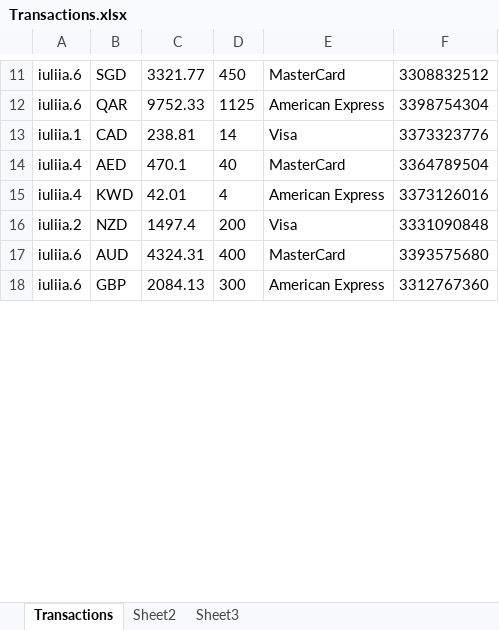
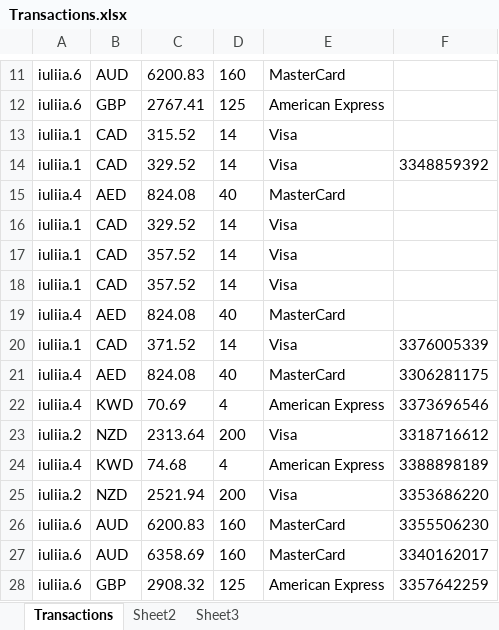
Before and after one commit to Sannichi/workTemp, an Excel workbook: Transactions.xlsx, sheet Transactions, drawn as a sheet; only a part is shown, gaps mark what is left out; values as stored, in another font and other column widths than the file's, no borders; addresses are those after the commit; the diff covers the shown part only; the diff names each change by its address in the sheet, - before the commit and + after, or states it on an @@ line.

Commit message:
updates for Successful payments visa globalcollect, chrome updates, pom updated

```diff
--- a/Transactions.xlsx (sheet Transactions)
+++ b/Transactions.xlsx (sheet Transactions)
-B11: SGD
+B11: AUD
-C11: 3321.77
+C11: 6200.83
-D11: 450
+D11: 160
-F11: 3308832512
+F11: (empty)
-B12: QAR
+B12: GBP
-C12: 9752.33
+C12: 2767.41
-D12: 1125
+D12: 125
-F12: 3398754304
+F12: (empty)
-C13: 238.81
+C13: 315.52
-F13: 3373323776
+F13: (empty)
+row 14: iuliia.1 | CAD | 329.52 | 14 | Visa | 3348859392
-C15: 470.1
+C15: 824.08
-F15: 3364789504
+F15: (empty)
+row 16: iuliia.1 | CAD | 329.52 | 14 | Visa
+row 17: iuliia.1 | CAD | 357.52 | 14 | Visa
+row 18: iuliia.1 | CAD | 357.52 | 14 | Visa
+row 19: iuliia.4 | AED | 824.08 | 40 | MasterCard
+row 20: iuliia.1 | CAD | 371.52 | 14 | Visa | 3376005339
+row 21: iuliia.4 | AED | 824.08 | 40 | MasterCard | 3306281175
-C22: 42.01
+C22: 70.69
-F22: 3373126016
+F22: 3373696546
-C23: 1497.4
+C23: 2313.64
-F23: 3331090848
+F23: 3318716612
+row 24: iuliia.4 | KWD | 74.68 | 4 | American Express | 3388898189
+row 25: iuliia.2 | NZD | 2521.94 | 200 | Visa | 3353686220
-C26: 4324.31
+C26: 6200.83
-D26: 400
+D26: 160
-F26: 3393575680
+F26: 3355506230
+row 27: iuliia.6 | AUD | 6358.69 | 160 | MasterCard | 3340162017
-C28: 2084.13
+C28: 2908.32
-D28: 300
+D28: 125
-F28: 3312767360
+F28: 3357642259
```
Also changed, not shown: 6 added rows and 37 edited cells elsewhere in this sheet, 29 other files.
